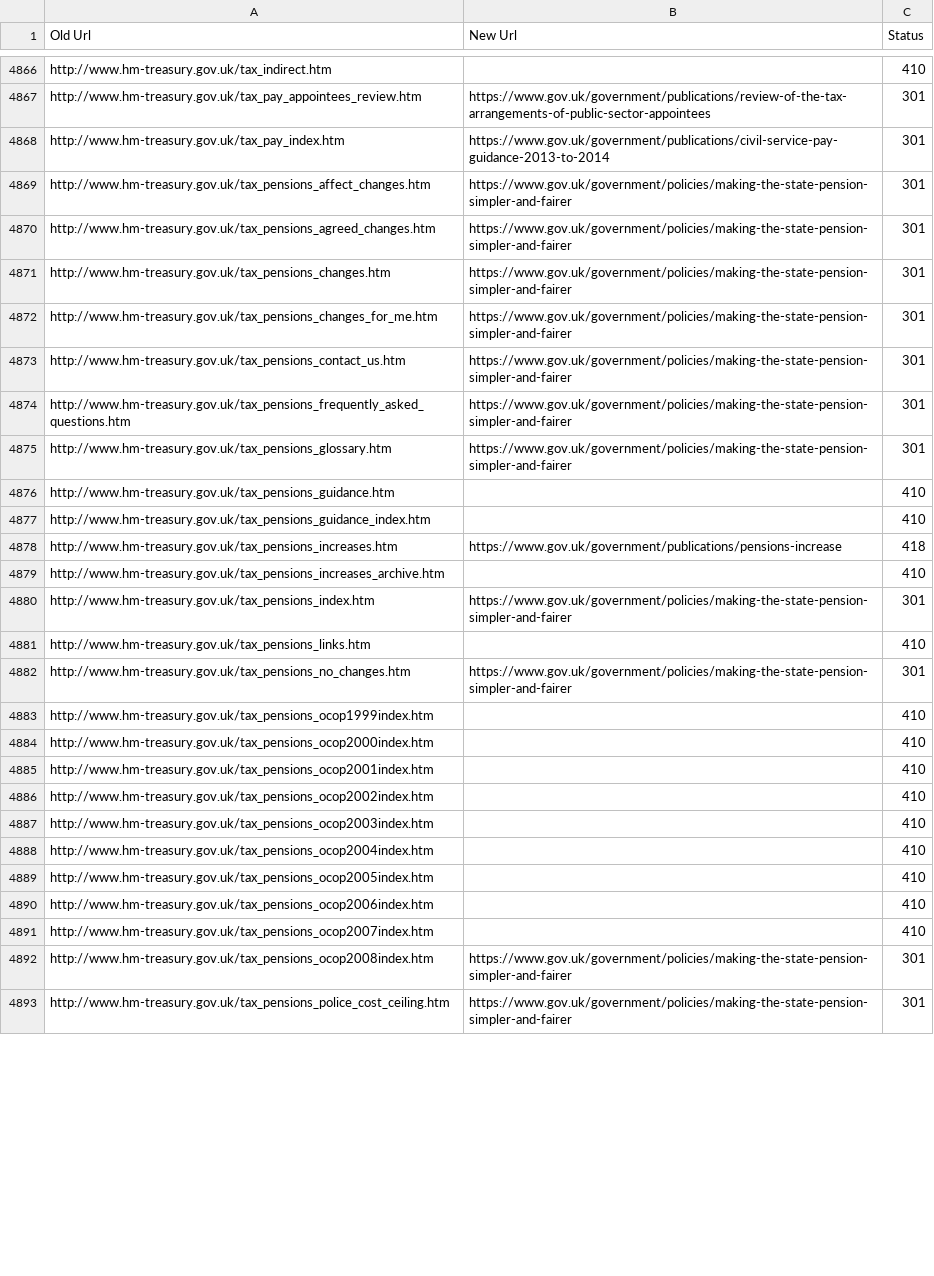
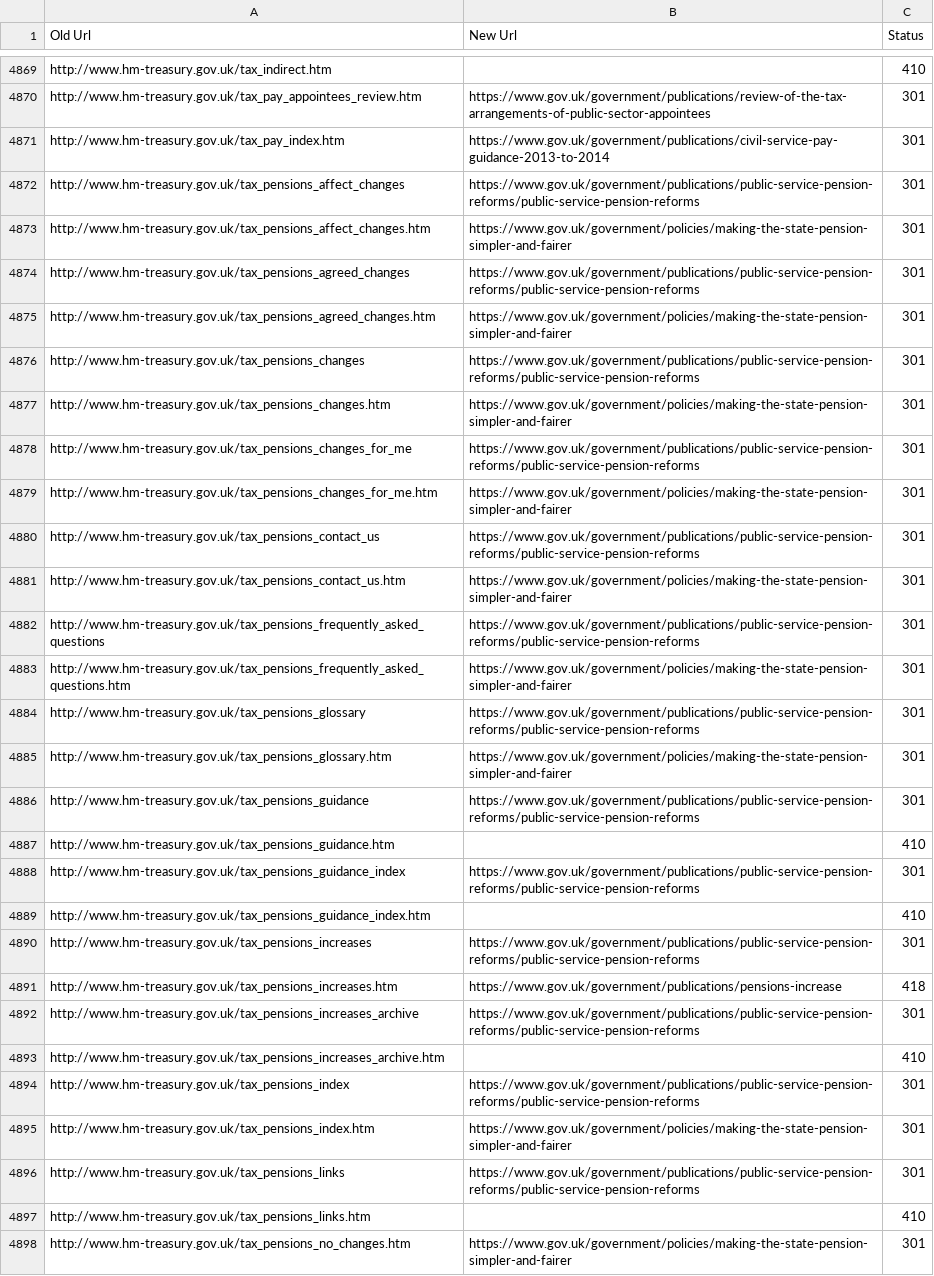
Before and after one commit to alphagov/transition-config, a CSV file: data/mappings/treasury.csv, drawn as a sheet; only a part is shown, gaps mark what is left out; the shorter side is filled out with more unchanged rows; the diff covers the shown part only.

Commit message:
Added manual mappings for HMT

```diff
--- a/data/mappings/treasury.csv
+++ b/data/mappings/treasury.csv
@@ -4868,14 +4871,27 @@ http://www.hm-treasury.gov.uk/tax_pay_appointees_review.htm,https://www.gov.uk/g
 http://www.hm-treasury.gov.uk/tax_pay_index.htm,https://www.gov.uk/government/publications/civil-service-pay-guidance-2013-to-2014,301
+http://www.hm-treasury.gov.uk/tax_pensions_affect_changes,https://www.gov.uk/government/publications/public-service-pension-reforms/public-service-pension-reforms,301
 http://www.hm-treasury.gov.uk/tax_pensions_affect_changes.htm,https://www.gov.uk/government/policies/making-the-state-pension-simpler-and-fairer,301
+http://www.hm-treasury.gov.uk/tax_pensions_agreed_changes,https://www.gov.uk/government/publications/public-service-pension-reforms/public-service-pension-reforms,301
 http://www.hm-treasury.gov.uk/tax_pensions_agreed_changes.htm,https://www.gov.uk/government/policies/making-the-state-pension-simpler-and-fairer,301
+http://www.hm-treasury.gov.uk/tax_pensions_changes,https://www.gov.uk/government/publications/public-service-pension-reforms/public-service-pension-reforms,301
 http://www.hm-treasury.gov.uk/tax_pensions_changes.htm,https://www.gov.uk/government/policies/making-the-state-pension-simpler-and-fairer,301
+http://www.hm-treasury.gov.uk/tax_pensions_changes_for_me,https://www.gov.uk/government/publications/public-service-pension-reforms/public-service-pension-reforms,301
 http://www.hm-treasury.gov.uk/tax_pensions_changes_for_me.htm,https://www.gov.uk/government/policies/making-the-state-pension-simpler-and-fairer,301
+http://www.hm-treasury.gov.uk/tax_pensions_contact_us,https://www.gov.uk/government/publications/public-service-pension-reforms/public-service-pension-reforms,301
 http://www.hm-treasury.gov.uk/tax_pensions_contact_us.htm,https://www.gov.uk/government/policies/making-the-state-pension-simpler-and-fairer,301
+http://www.hm-treasury.gov.uk/tax_pensions_frequently_asked_questions,https://www.gov.uk/government/publications/public-service-pension-reforms/public-service-pension-reforms,301
 http://www.hm-treasury.gov.uk/tax_pensions_frequently_asked_questions.htm,https://www.gov.uk/government/policies/making-the-state-pension-simpler-and-fairer,301
+http://www.hm-treasury.gov.uk/tax_pensions_glossary,https://www.gov.uk/government/publications/public-service-pension-reforms/public-service-pension-reforms,301
 http://www.hm-treasury.gov.uk/tax_pensions_glossary.htm,https://www.gov.uk/government/policies/making-the-state-pension-simpler-and-fairer,301
+http://www.hm-treasury.gov.uk/tax_pensions_guidance,https://www.gov.uk/government/publications/public-service-pension-reforms/public-service-pension-reforms,301
 http://www.hm-treasury.gov.uk/tax_pensions_guidance.htm,,410
+http://www.hm-treasury.gov.uk/tax_pensions_guidance_index,https://www.gov.uk/government/publications/public-service-pension-reforms/public-service-pension-reforms,301
 http://www.hm-treasury.gov.uk/tax_pensions_guidance_index.htm,,410
+http://www.hm-treasury.gov.uk/tax_pensions_increases,https://www.gov.uk/government/publications/public-service-pension-reforms/public-service-pension-reforms,301
 http://www.hm-treasury.gov.uk/tax_pensions_increases.htm,https://www.gov.uk/government/publications/pensions-increase,418
+http://www.hm-treasury.gov.uk/tax_pensions_increases_archive,https://www.gov.uk/government/publications/public-service-pension-reforms/public-service-pension-reforms,301
 http://www.hm-treasury.gov.uk/tax_pensions_increases_archive.htm,,410
+http://www.hm-treasury.gov.uk/tax_pensions_index,https://www.gov.uk/government/publications/public-service-pension-reforms/public-service-pension-reforms,301
 http://www.hm-treasury.gov.uk/tax_pensions_index.htm,https://www.gov.uk/government/policies/making-the-state-pension-simpler-and-fairer,301
+http://www.hm-treasury.gov.uk/tax_pensions_links,https://www.gov.uk/government/publications/public-service-pension-reforms/public-service-pension-reforms,301
 http://www.hm-treasury.gov.uk/tax_pensions_links.htm,,410
```
Also changed, not shown: 16 added rows and 8 edited cells elsewhere in this file.
